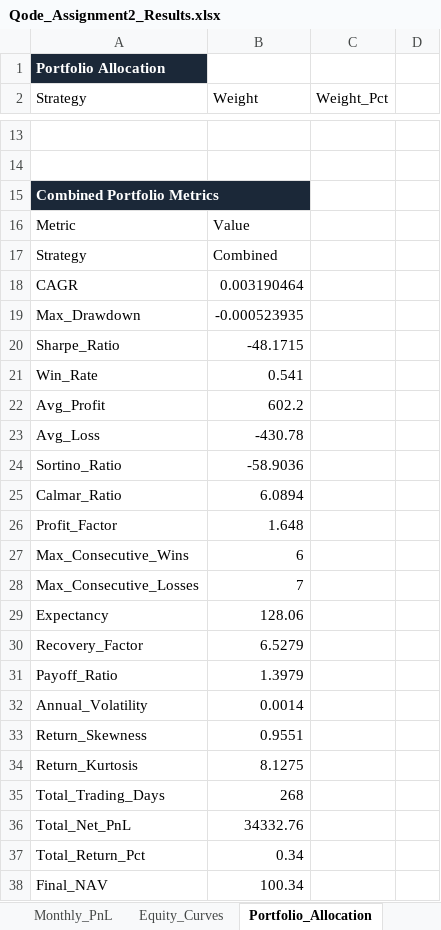
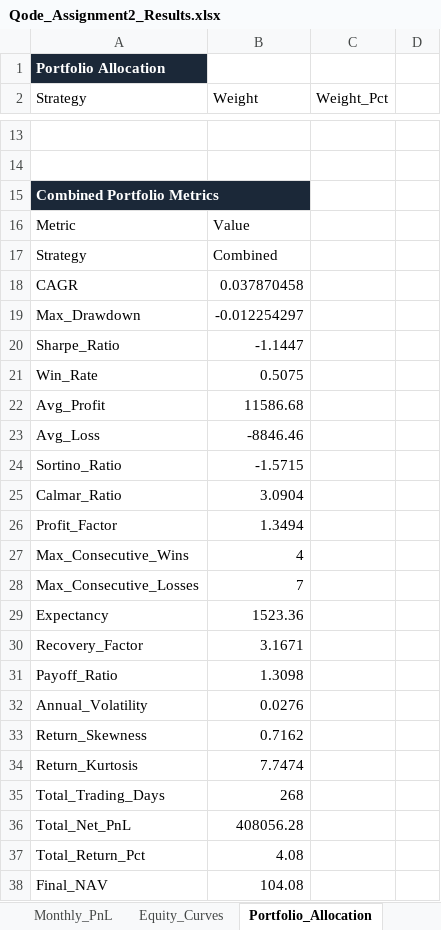
Before and after one commit to VinayJogani14/Nifty-Options-Backtest, an Excel workbook: output/Qode_Assignment2_Results.xlsx, sheet Portfolio_Allocation, drawn as a sheet; only a part is shown, gaps mark what is left out; values as stored, in another font and other column widths than the file's, no borders; the diff covers the shown part only; the diff names each change by its address in the sheet, - before the commit and + after, or states it on an @@ line.

```diff
--- a/output/Qode_Assignment2_Results.xlsx (sheet Portfolio_Allocation)
+++ b/output/Qode_Assignment2_Results.xlsx (sheet Portfolio_Allocation)
-B18 (Weight): 0.003190464
+B18 (Weight): 0.037870458
-B19 (Weight): -0.000523935
+B19 (Weight): -0.012254297
-B20 (Weight): -48.1715
+B20 (Weight): -1.1447
-B21 (Weight): 0.541
+B21 (Weight): 0.5075
-B22 (Weight): 602.2
+B22 (Weight): 11586.68
-B23 (Weight): -430.78
+B23 (Weight): -8846.46
-B24 (Weight): -58.9036
+B24 (Weight): -1.5715
-B25 (Weight): 6.0894
+B25 (Weight): 3.0904
-B26 (Weight): 1.648
+B26 (Weight): 1.3494
-B27 (Weight): 6
+B27 (Weight): 4
-B29 (Weight): 128.06
+B29 (Weight): 1523.36
-B30 (Weight): 6.5279
+B30 (Weight): 3.1671
-B31 (Weight): 1.3979
+B31 (Weight): 1.3098
-B32 (Weight): 0.0014
+B32 (Weight): 0.0276
-B33 (Weight): 0.9551
+B33 (Weight): 0.7162
-B34 (Weight): 8.1275
+B34 (Weight): 7.7474
-B36 (Weight): 34332.76
+B36 (Weight): 408056.28
-B37 (Weight): 0.34
+B37 (Weight): 4.08
-B38 (Weight): 100.34
+B38 (Weight): 104.08
```
Also changed, not shown: 6 edited cells elsewhere in this sheet, sheet Tradesheet_MeanReversion, sheet Tradesheet_SemiDirectional, sheet Equity_Curves, sheet Statistics, sheet Tradesheet_Directional, sheet Monthly_PnL, 16 other files.
